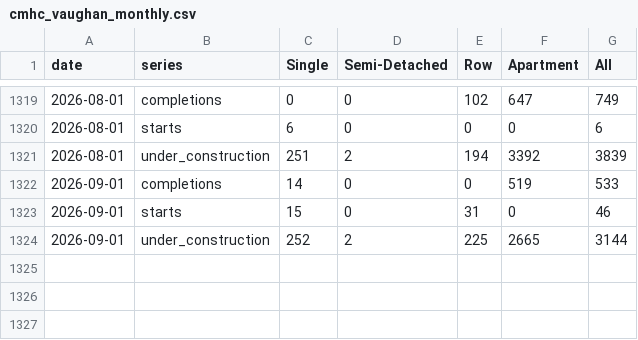
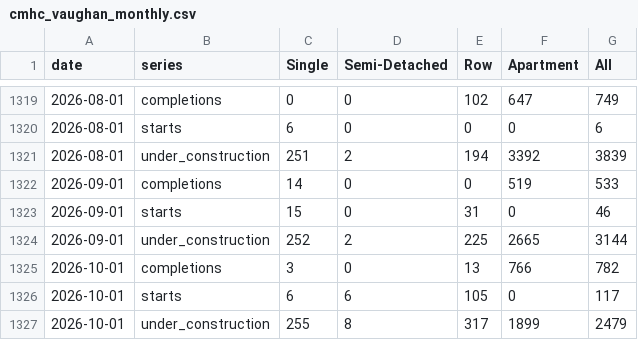
Before and after one commit to shashemi23/vmc-growth-tracker, a CSV file: src/data/cmhc_vaughan_monthly.csv, drawn as a sheet; only a part is shown, gaps mark what is left out; the diff names each change by its address in the sheet, - before the commit and + after, or states it on an @@ line.

```diff
--- a/src/data/cmhc_vaughan_monthly.csv
+++ b/src/data/cmhc_vaughan_monthly.csv
+row 1325: 2026-10-01 | completions | 3 | 0 | 13 | 766 | 782
+row 1326: 2026-10-01 | starts | 6 | 6 | 105 | 0 | 117
+row 1327: 2026-10-01 | under_construction | 255 | 8 | 317 | 1899 | 2479
```
Also changed, not shown: src/data/devapps_registry.csv, src/data/forecast_log.csv, 3 other files.
